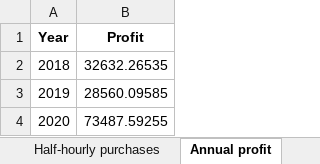
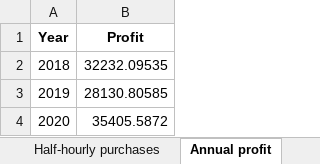
Before and after one commit to JPorter812/Aurora_JP, an Excel workbook: TransactionsAndProfits.xlsx, sheet Annual profit, drawn as a sheet; values as stored, in another font and other column widths than the file's, no borders; the diff names each change by its address in the sheet, - before the commit and + after, or states it on an @@ line.

Commit message:
Fix annual profit calculation

```diff
--- a/TransactionsAndProfits.xlsx (sheet Annual profit)
+++ b/TransactionsAndProfits.xlsx (sheet Annual profit)
-B2 (Profit): 32632.26535
+B2 (Profit): 32232.09535
-B3 (Profit): 28560.09585
+B3 (Profit): 28130.80585
-B4 (Profit): 73487.59255
+B4 (Profit): 35405.5872
```
Also changed, not shown: sheet Half-hourly purchases, 3 other files.
